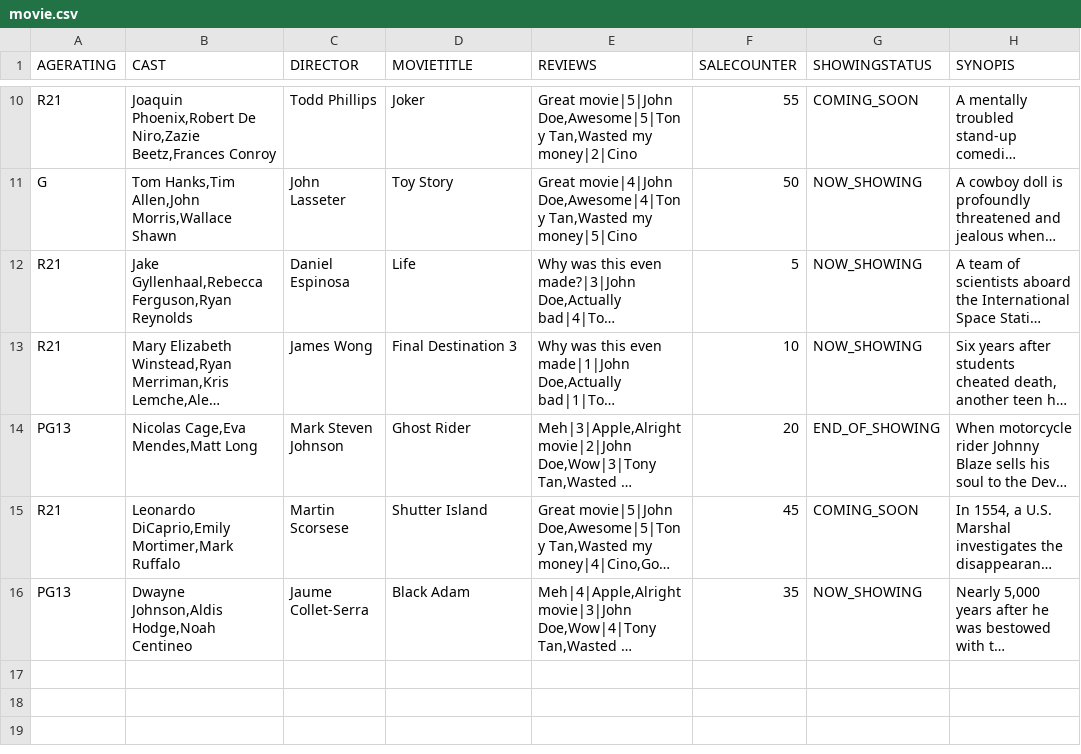
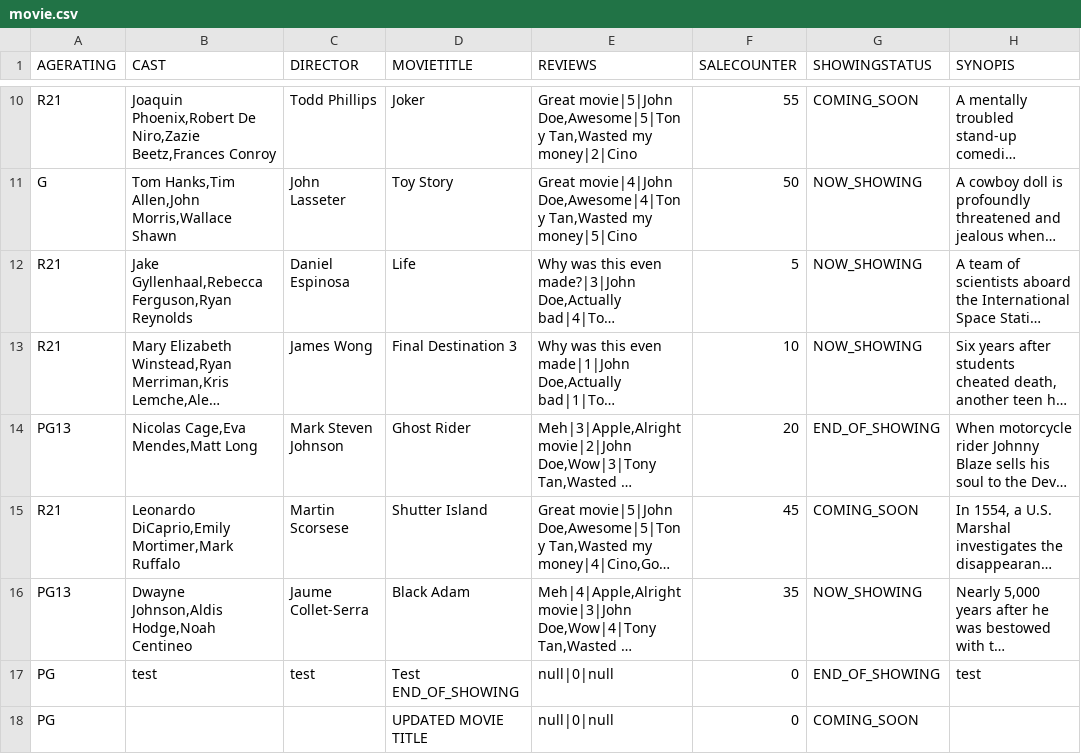
Before and after one commit to weix1233/2002-Movie-App, a CSV file: MovieGoer/database/movie/movie.csv, drawn as a sheet; only a part is shown, gaps mark what is left out; long unchanged cells end in …; the diff names each change by its address in the sheet, - before the commit and + after, or states it on an @@ line.

```diff
--- a/MovieGoer/database/movie/movie.csv
+++ b/MovieGoer/database/movie/movie.csv
+row 17: PG | test | test | Test END_OF_SHOWING | null|0|null | 0 | END_OF_SHOWING | test
+row 18: PG |  |  | UPDATED MOVIE TITLE | null|0|null | 0 | COMING_SOON
```
Also changed, not shown: MovieGoer/database/user/user.csv, 10 other files.
